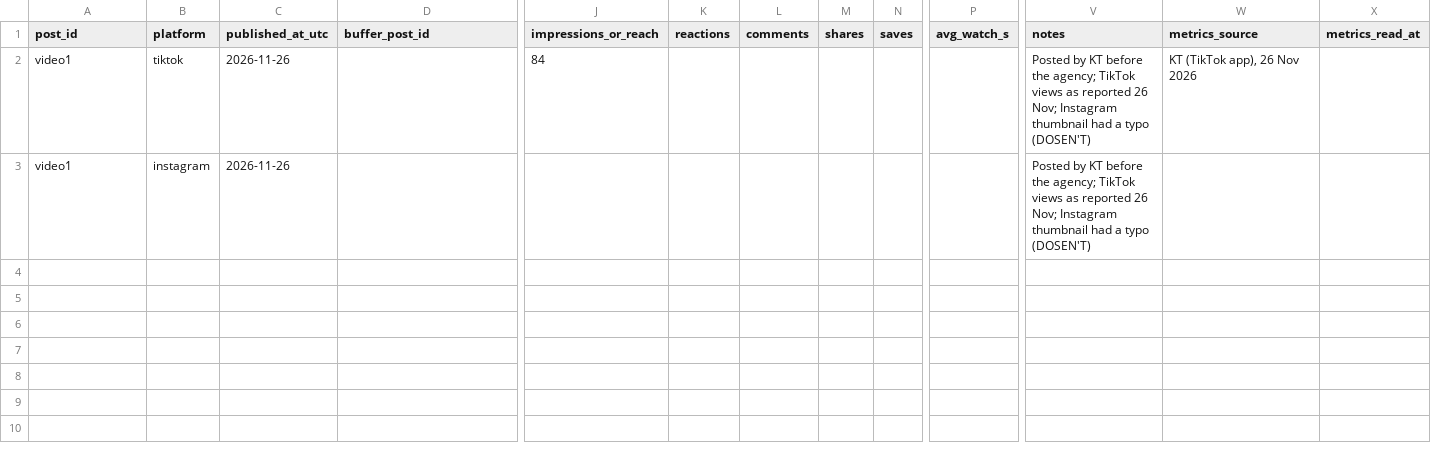
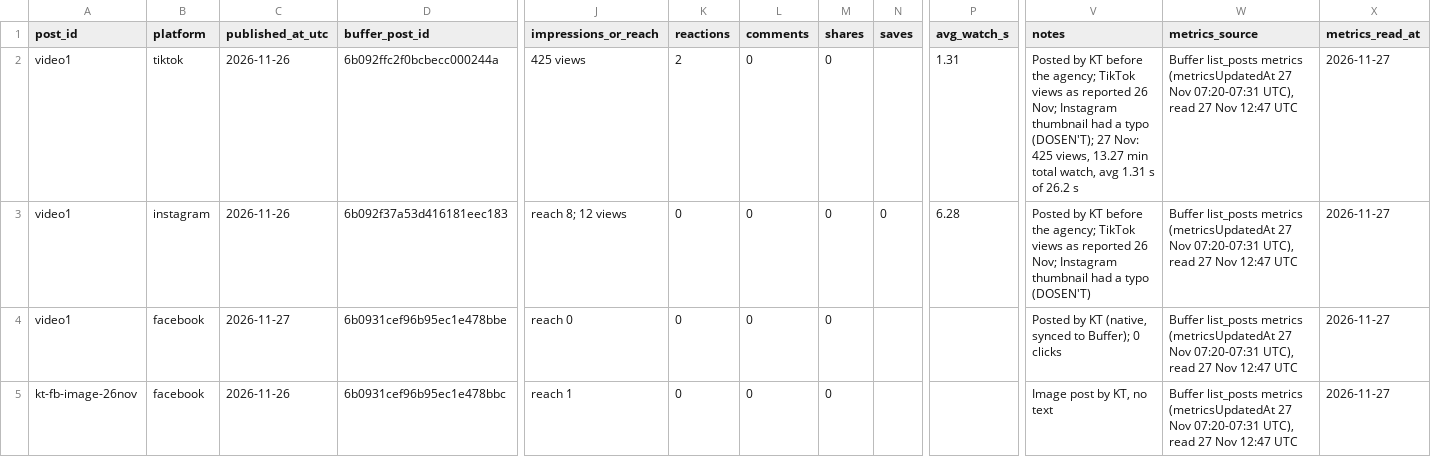
Before and after one commit to kaetooruche-collab/job-board, a CSV file: social/post-log.csv, drawn as a sheet; only a part is shown, gaps mark what is left out; rows hold the shown columns only; the diff names each change by its address in the sheet, - before the commit and + after, or states it on an @@ line.

```diff
--- a/social/post-log.csv
+++ b/social/post-log.csv
-D2 (buffer_post_id): (empty)
+D2 (buffer_post_id): 6b092ffc2f0bcbecc000244a
-J2 (impressions_or_reach): 84
+J2 (impressions_or_reach): 425 views
-K2 (reactions): (empty)
+K2 (reactions): 2
-L2:L3 (comments): (empty)
+L2:L3 (comments): 0
-M2:M3 (shares): (empty)
+M2:M3 (shares): 0
-P2 (avg_watch_s): (empty)
+P2 (avg_watch_s): 1.31
-V2 (notes): …a typo (DOSEN'T)
+V2 (notes): …a typo (DOSEN'T); 27 Nov: 425 views, 13.27 min total watch, avg 1.31 s of 26.2 s
-W2 (metrics_source): KT (TikTok app), 26 Nov 2026
+W2 (metrics_source): Buffer list_posts metrics (metricsUpdatedAt 27 Nov 07:20-07:31 UTC), read 27 Nov 12:47 UTC
-X2:X3 (metrics_read_at): (empty)
+X2:X3 (metrics_read_at): 2026-11-27
-D3 (buffer_post_id): (empty)
+D3 (buffer_post_id): 6b092f37a53d416181eec183
-J3 (impressions_or_reach): (empty)
+J3 (impressions_or_reach): reach 8; 12 views
-K3 (reactions): (empty)
+K3 (reactions): 0
-N3 (saves): (empty)
+N3 (saves): 0
-P3 (avg_watch_s): (empty)
+P3 (avg_watch_s): 6.28
-W3 (metrics_source): (empty)
+W3 (metrics_source): Buffer list_posts metrics (metricsUpdatedAt 27 Nov 07:20-07:31 UTC), read 27 Nov 12:47 UTC
+row 4: video1 | facebook | 2026-11-27 | 6b0931cef96b95ec1e478bbe | reach 0 | 0 | 0 | 0 |  |  | Posted by KT (native, synced to Buffer); 0 clicks | Buffer list_posts metrics (metricsUpdatedAt 27 Nov 07:20-07:31 UTC), read 27 Nov 12:47 UTC | 2026-11-27
+row 5: kt-fb-image-26nov | facebook | 2026-11-26 | 6b0931cef96b95ec1e478bbc | reach 1 | 0 | 0 | 0 |  |  | Image post by KT, no text | Buffer list_posts metrics (metricsUpdatedAt 27 Nov 07:20-07:31 UTC), read 27 Nov 12:47 UTC | 2026-11-27
```
Also changed, not shown: 5 other files.
